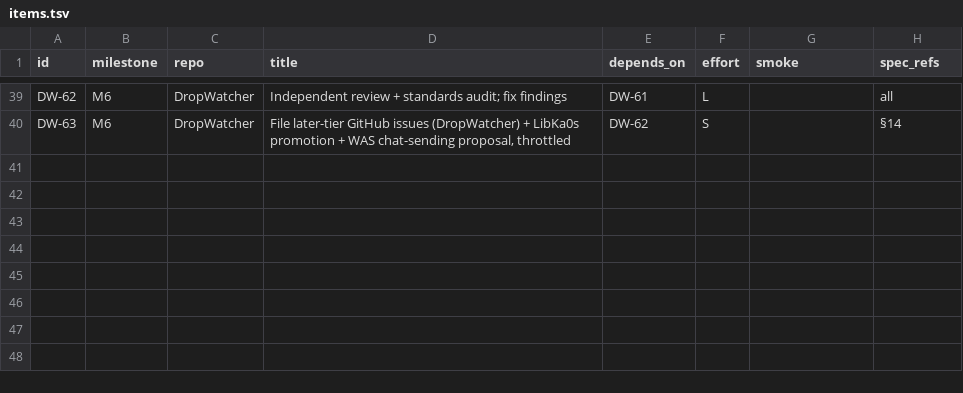
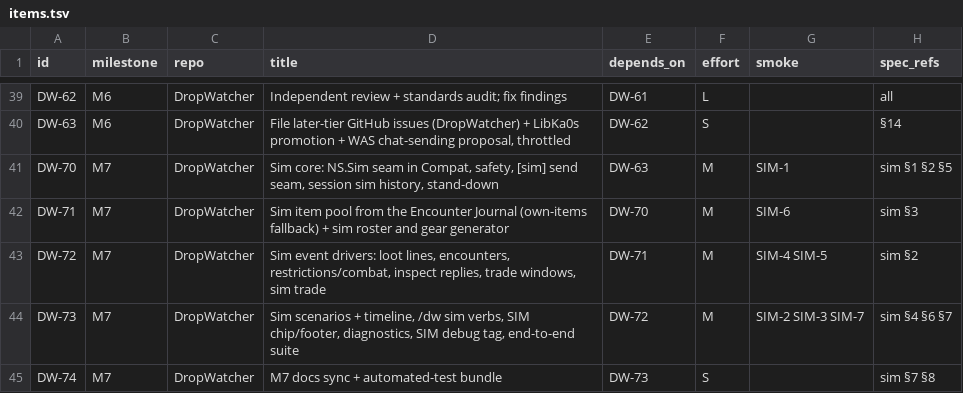
Before and after one commit to tusharsaxena/DropWatcher, a TSV file: docs/superpowers/plans/2026-10-10-drop-watcher-v1/items.tsv, drawn as a sheet; only a part is shown, gaps mark what is left out; the diff names each change by its address in the sheet, - before the commit and + after, or states it on an @@ line.

```diff
--- a/docs/superpowers/plans/2026-10-10-drop-watcher-v1/items.tsv
+++ b/docs/superpowers/plans/2026-10-10-drop-watcher-v1/items.tsv
+row 41: DW-70 | M7 | DropWatcher | Sim core: NS.Sim seam in Compat, safety, [sim] send seam, session sim history, stand-down | DW-63 | M | SIM-1 | sim §1 §2 §5
+row 42: DW-71 | M7 | DropWatcher | Sim item pool from the Encounter Journal (own-items fallback) + sim roster and gear generator | DW-70 | M | SIM-6 | sim §3
+row 43: DW-72 | M7 | DropWatcher | Sim event drivers: loot lines, encounters, restrictions/combat, inspect replies, trade windows, sim trade | DW-71 | M | SIM-4 SIM-5 | sim §2
+row 44: DW-73 | M7 | DropWatcher | Sim scenarios + timeline, /dw sim verbs, SIM chip/footer, diagnostics, SIM debug tag, end-to-end suite | DW-72 | M | SIM-2 SIM-3 SIM-7 | sim §4 §6 §7
+row 45: DW-74 | M7 | DropWatcher | M7 docs sync + automated-test bundle | DW-73 | S |  | sim §7 §8
```
Also changed, not shown: 5 other files.
